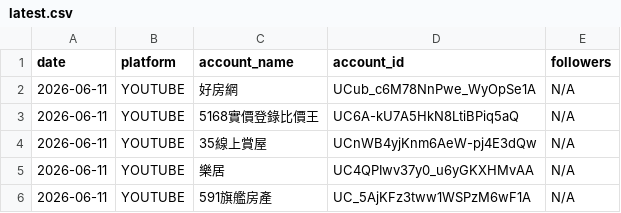
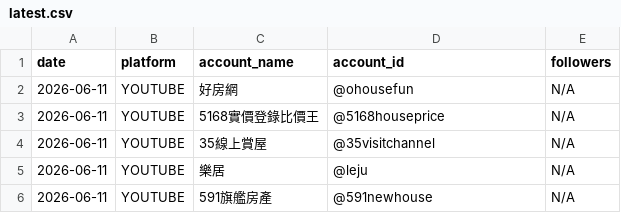
Before and after one commit to g1128-lol/real-estate-social-tracker, a CSV file: data/latest.csv, drawn as a sheet.

```diff
--- a/data/latest.csv
+++ b/data/latest.csv
@@ -1,6 +1,6 @@
 date,platform,account_name,account_id,followers
-2026-06-11,YOUTUBE,好房網,UCub_c6M78NnPwe_WyOpSe1A,N/A
-2026-06-11,YOUTUBE,5168實價登錄比價王,UC6A-kU7A5HkN8LtiBPiq5aQ,N/A
-2026-06-11,YOUTUBE,35線上賞屋,UCnWB4yjKnm6AeW-pj4E3dQw,N/A
-2026-06-11,YOUTUBE,樂居,UC4QPIwv37y0_u6yGKXHMvAA,N/A
-2026-06-11,YOUTUBE,591旗艦房產,UC_5AjKFz3tww1WSPzM6wF1A,N/A
+2026-06-11,YOUTUBE,好房網,@ohousefun,N/A
+2026-06-11,YOUTUBE,5168實價登錄比價王,@5168houseprice,N/A
+2026-06-11,YOUTUBE,35線上賞屋,@35visitchannel,N/A
+2026-06-11,YOUTUBE,樂居,@leju,N/A
+2026-06-11,YOUTUBE,591旗艦房產,@591newhouse,N/A
```
